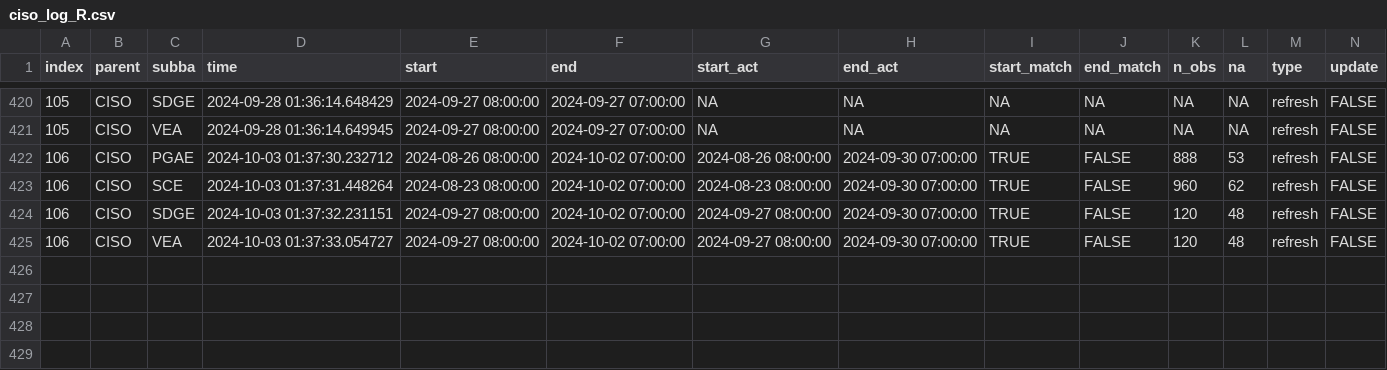
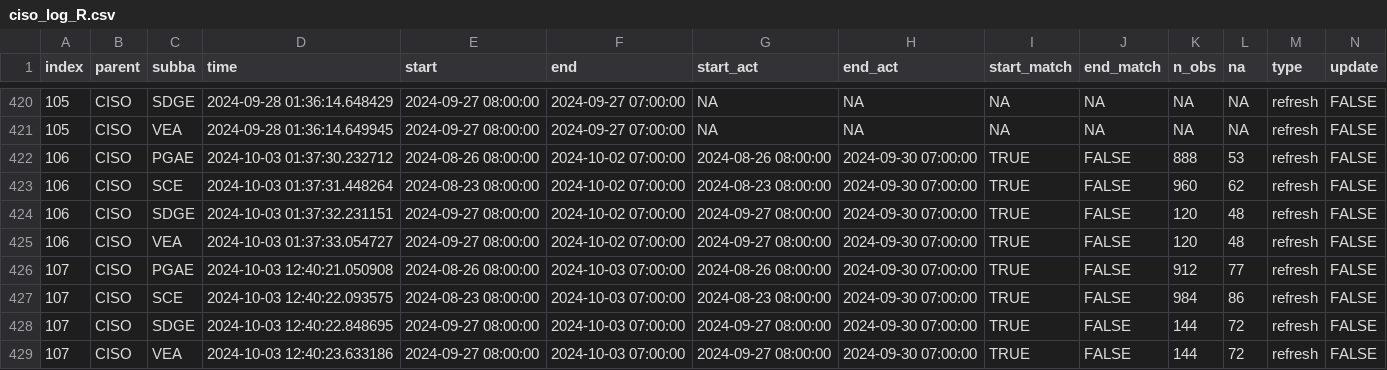
Before and after one commit to datttrian/data-pipeline-automation-with-github-actions, a CSV file: metadata/ciso_log_R.csv, drawn as a sheet; only a part is shown, gaps mark what is left out; rows hold the shown columns only; the diff names each change by its address in the sheet, - before the commit and + after, or states it on an @@ line.

Commit message:
Auto update of the data

```diff
--- a/metadata/ciso_log_R.csv
+++ b/metadata/ciso_log_R.csv
+row 426: 107 | CISO | PGAE | 2024-10-03 12:40:21.050908 | 2024-08-26 08:00:00 | 2024-10-03 07:00:00 | 2024-08-26 08:00:00 | 2024-09-30 07:00:00 | TRUE | FALSE | 912 | 77 | refresh | FALSE
+row 427: 107 | CISO | SCE | 2024-10-03 12:40:22.093575 | 2024-08-23 08:00:00 | 2024-10-03 07:00:00 | 2024-08-23 08:00:00 | 2024-09-30 07:00:00 | TRUE | FALSE | 984 | 86 | refresh | FALSE
+row 428: 107 | CISO | SDGE | 2024-10-03 12:40:22.848695 | 2024-09-27 08:00:00 | 2024-10-03 07:00:00 | 2024-09-27 08:00:00 | 2024-09-30 07:00:00 | TRUE | FALSE | 144 | 72 | refresh | FALSE
+row 429: 107 | CISO | VEA | 2024-10-03 12:40:23.633186 | 2024-09-27 08:00:00 | 2024-10-03 07:00:00 | 2024-09-27 08:00:00 | 2024-09-30 07:00:00 | TRUE | FALSE | 144 | 72 | refresh | FALSE
```
Also changed, not shown: 1 other file.
